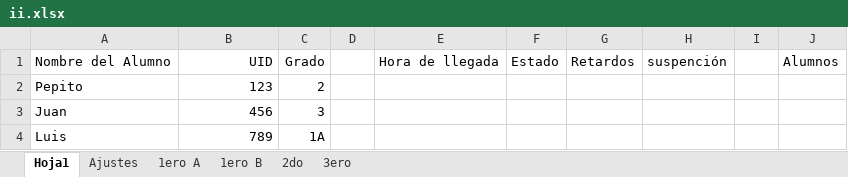
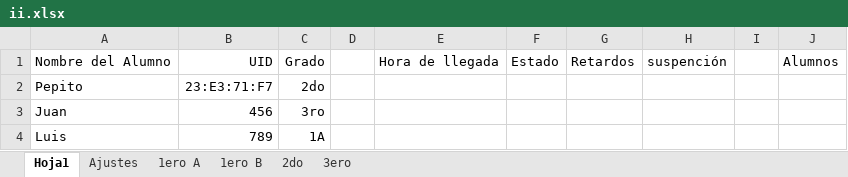
Before and after one commit to SebastianOrozcoMartinez/II, an Excel workbook: ii.xlsx, sheet Hoja1, drawn as a sheet; values as stored, in another font and other column widths than the file's, no borders; the diff names each change by its address in the sheet, - before the commit and + after, or states it on an @@ line.

```diff
--- a/ii.xlsx (sheet Hoja1)
+++ b/ii.xlsx (sheet Hoja1)
-B2: 123
+B2: 23:E3:71:F7
-C2: 2
+C2: 2do
-C3: 3
+C3: 3ro
```
Also changed, not shown: sheet 2do, 1 other file.
